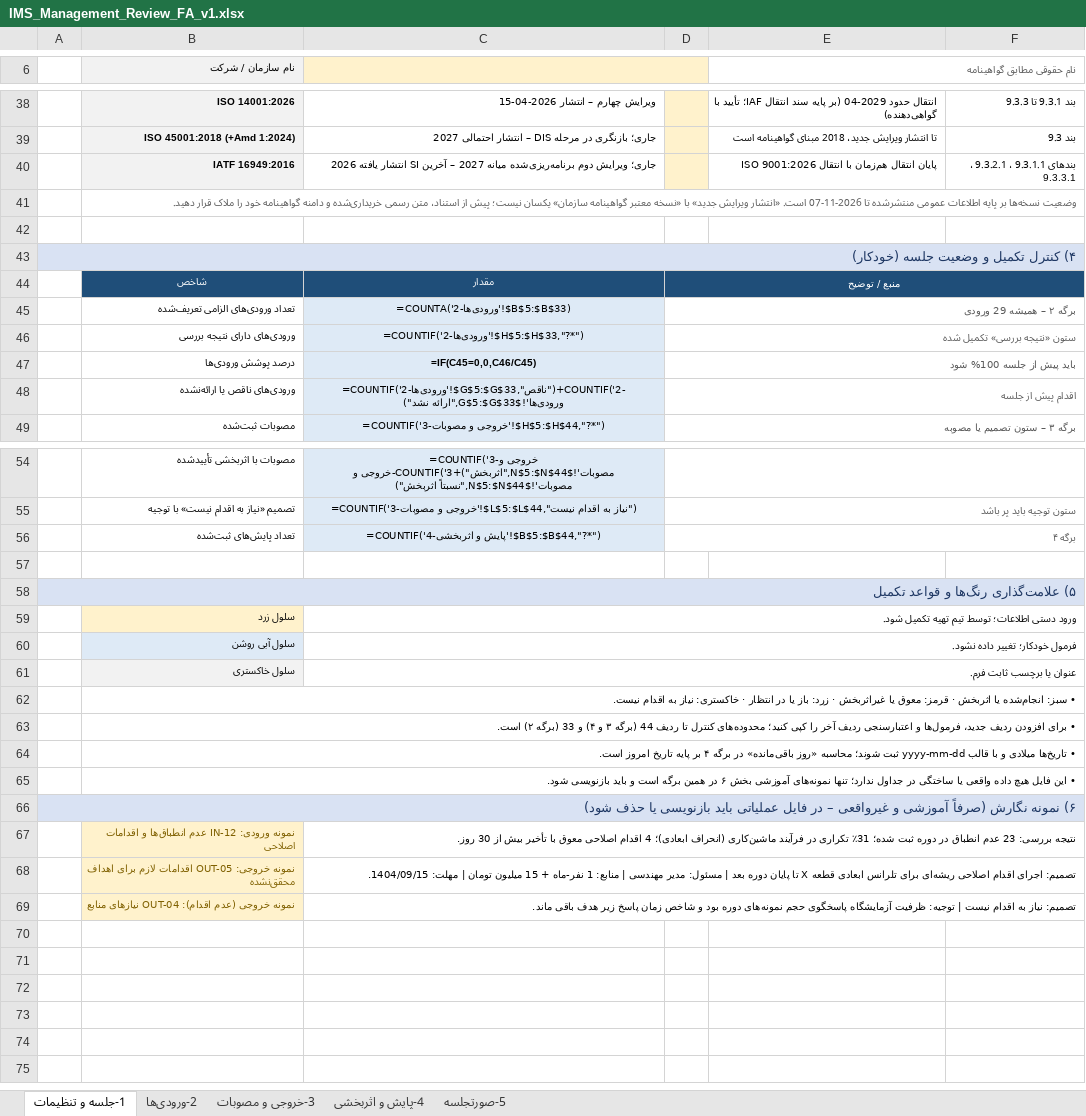
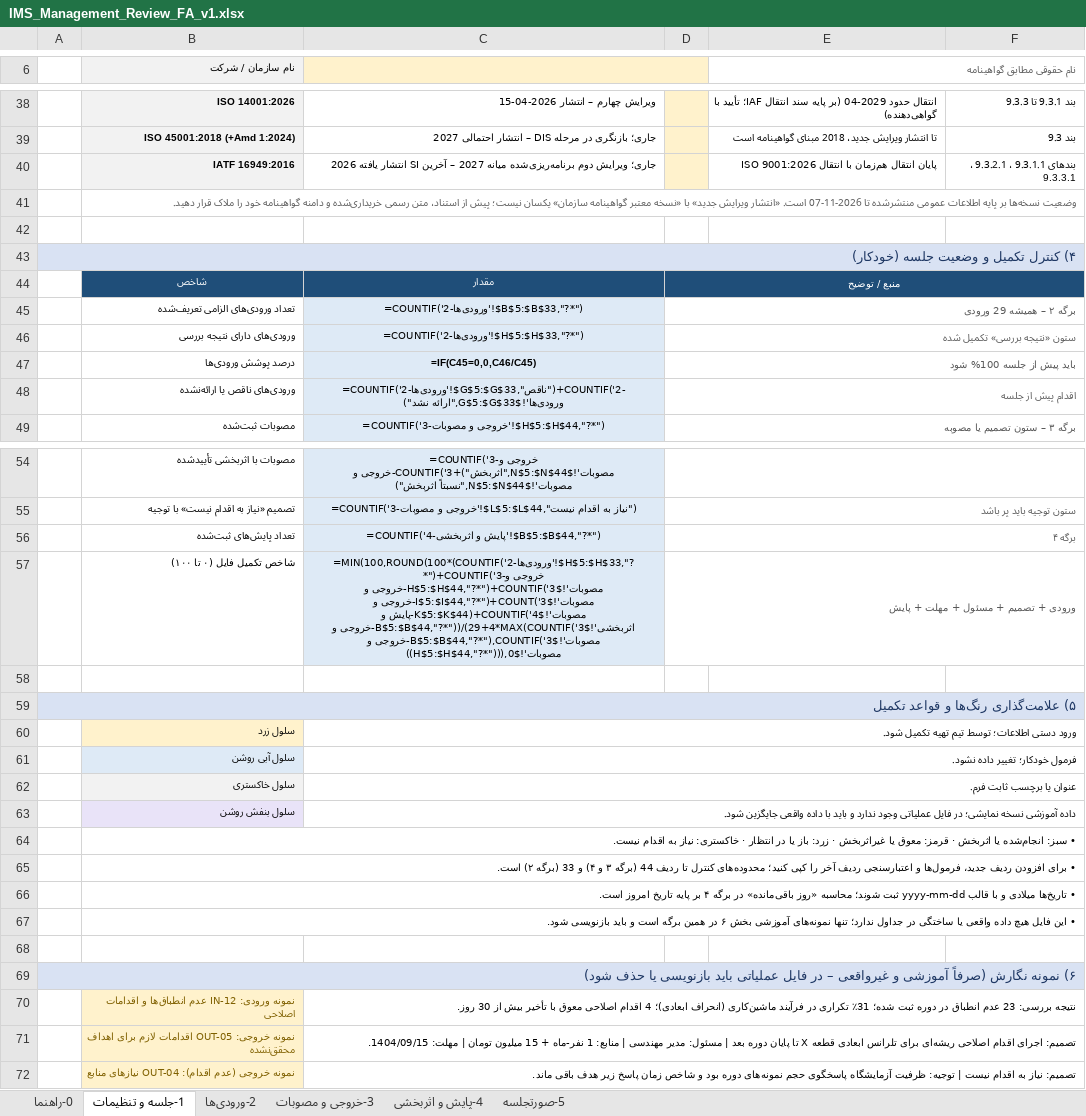
Before and after one commit to bagherbolandi/Management-Review, an Excel workbook: IMS_Management_Review_FA_v1.xlsx, sheet 1-جلسه و تنظیمات, drawn as a sheet; only a part is shown, gaps mark what is left out; values as stored, in another font and other column widths than the file's, no borders; formulas without a stored value are shown as written; removed rows and columns are numbered as before the commit, all else as after; the diff names each change by its address in the sheet, - before the commit and + after, or states it on an @@ line.

Commit message:
Complete IMS management review package: guide sheet, 20 output topics, demo workbook, verifier
- add 0-راهنما sheet: 9-step execution path, data owner for each of the 29
  inputs, 10 completion rules mapped to clauses
- extend decisions sheet to 9 mandatory outputs + 11 supplementary topics
  (OUT-10..OUT-20) with free rows for extra decisions
- printable minutes now mirror all 29 inputs and 25 decisions with page breaks
- add completion index (0-100) and input coverage metrics on settings sheet
- dropdown lists now auto-extend via OFFSET/COUNTA named ranges
- add IMS_Management_Review_FA_v1_Demo.xlsx (fictional data, lavender marking)
- add tools/fill_demo_data.py and tools/verify_workbook.py (565 formulas checked)

Co-authored-by: arena-agent <297053741+arena-agent@users.noreply.github.com>

```diff
--- a/IMS_Management_Review_FA_v1.xlsx (sheet 1-جلسه و تنظیمات)
+++ b/IMS_Management_Review_FA_v1.xlsx (sheet 1-جلسه و تنظیمات)
+sheet tab: 0-راهنما
-C45: =COUNTA('2-ورودی‌ها'!$B$5:$B$33)
+C45: =COUNTIF('2-ورودی‌ها'!$B$5:$B$33,"?*")
+row 57:  | شاخص تکمیل فایل (۰ تا ۱۰۰) | =MIN(100,ROUND(100*(COUNTIF('2-ورودی‌ها'!$H$5:$H$33,"?*")+COUNTIF('3-خروجی و مصوبات'!$H$5:$H$44,"?*")+COUNTIF('3-خروجی و مصوبات'!$I$5:$I$44,"?*")+COUNT('3-خروجی و مصوبات'!$K$5:$K$44)+COUNTIF('4-پایش و اثربخشی'!$B$5:$B$44,"?*"))/(29+4*MAX(COUNTIF('3-خروجی و مصوبات'!$B$5:$B$44,"?*"),COUNTIF('3-خروجی و مصوبات'!$H$5:$H$44,"?*"))),0)) | ورودی + تصمیم + مسئول + مهلت + پایش
+row 63:  | سلول بنفش روشن | داده آموزشی نسخه نمایشی؛ در فایل عملیاتی وجود ندارد و باید با داده واقعی جایگزین شود.
@@ column A renumbered in row 68 @@
-A68 fill: #D9E2F3
+A68 fill: none
-A66:F66 merged
+row 69: ۶) نمونه نگارش (صرفاً آموزشی و غیرواقعی – در فایل عملیاتی باید بازنویسی یا حذف شود)
```
Also changed, not shown: sheet 5-صورتجلسه, sheet 3-خروجی و مصوبات, 6 other files.
